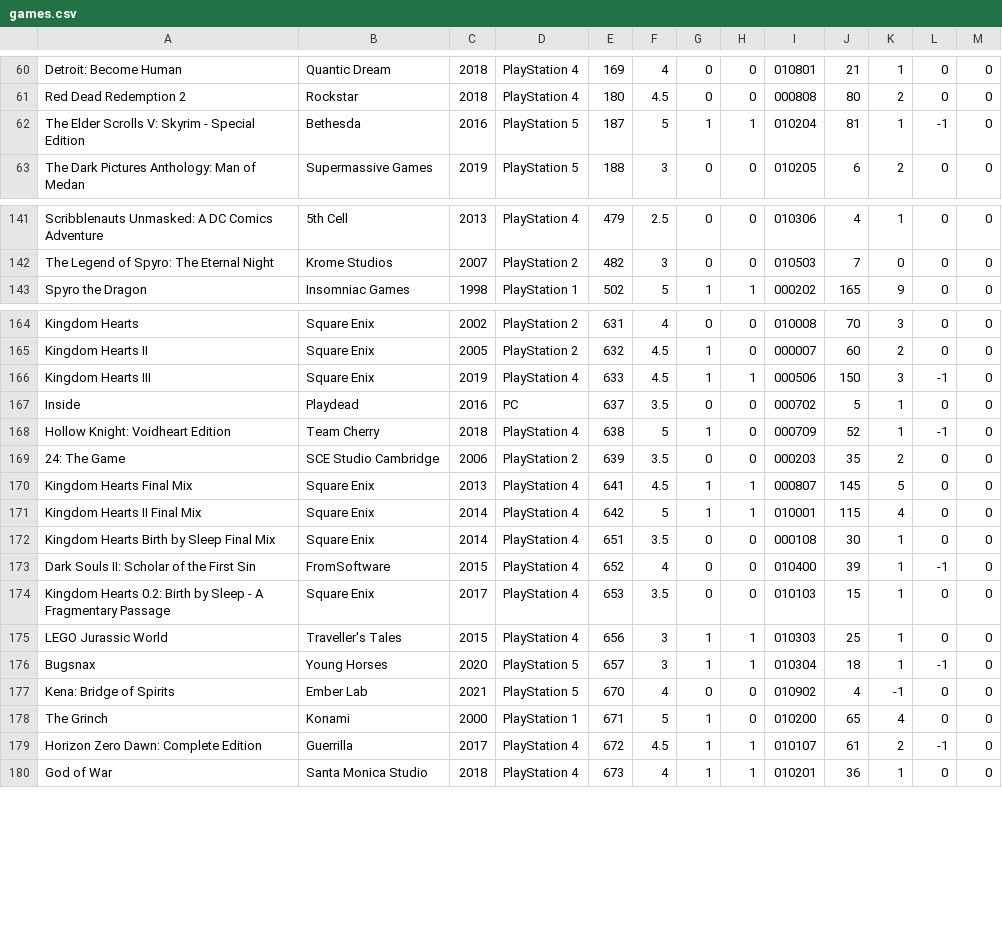
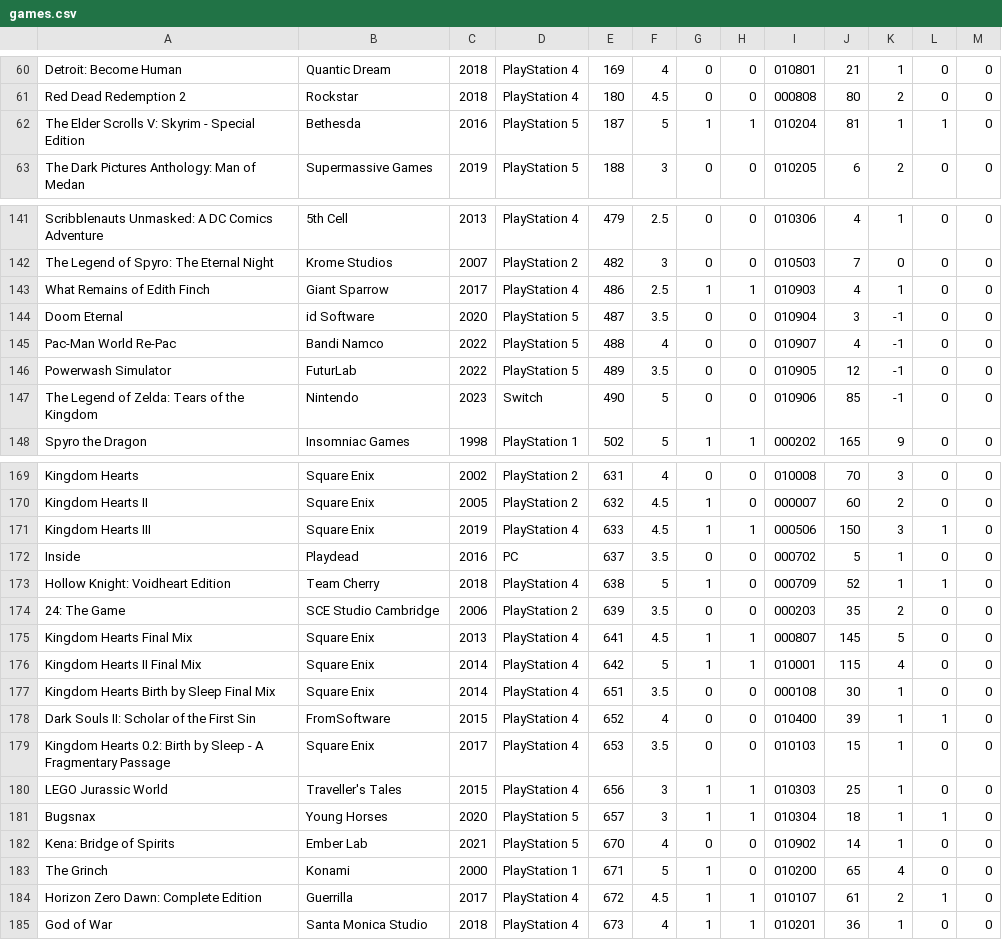
Before and after one commit to egartley/records, a CSV file: games/games.csv, drawn as a sheet; only a part is shown, gaps mark what is left out; the diff covers the shown part only.

Commit message:
Update games data and HTML

```diff
--- a/games/games.csv
+++ b/games/games.csv
@@ -62 +62 @@
-"The Elder Scrolls V: Skyrim - Special Edition","Bethesda",2016,"PlayStation 5",187,"5",1,1,"010204","81","1","-1","0"
+"The Elder Scrolls V: Skyrim - Special Edition","Bethesda",2016,"PlayStation 5",187,"5",1,1,"010204",81,1,1,0
@@ -142,0 +143,5 @@
+"What Remains of Edith Finch","Giant Sparrow",2017,"PlayStation 4",486,"2.5",1,1,"010903",4,1,0,0
+"Doom Eternal","id Software",2020,"PlayStation 5",487,"3.5",0,0,"010904",3,-1,0,0
+"Pac-Man World Re-Pac","Bandi Namco",2022,"PlayStation 5",488,"4",0,0,"010907",4,-1,0,0
+"Powerwash Simulator","FuturLab",2022,"PlayStation 5",489,"3.5",0,0,"010905",12,-1,0,0
+"The Legend of Zelda: Tears of the Kingdom","Nintendo",2023,"Switch",490,"5",0,0,"010906",85,-1,0,0
@@ -166 +171 @@
-"Kingdom Hearts III","Square Enix",2019,"PlayStation 4",633,"4.5",1,1,"000506","150","3","-1","0"
+"Kingdom Hearts III","Square Enix",2019,"PlayStation 4",633,"4.5",1,1,"000506",150,3,1,0
@@ -168 +173 @@
-"Hollow Knight: Voidheart Edition","Team Cherry",2018,"PlayStation 4",638,"5",1,0,"000709","52","1","-1","0"
+"Hollow Knight: Voidheart Edition","Team Cherry",2018,"PlayStation 4",638,"5",1,0,"000709",52,1,1,0
@@ -173 +178 @@
-"Dark Souls II: Scholar of the First Sin","FromSoftware",2015,"PlayStation 4",652,"4",0,0,"010400","39","1","-1","0"
+"Dark Souls II: Scholar of the First Sin","FromSoftware",2015,"PlayStation 4",652,"4",0,0,"010400",39,1,1,0
@@ -176,2 +181,2 @@
-"Bugsnax","Young Horses",2020,"PlayStation 5",657,"3",1,1,"010304","18","1","-1","0"
-"Kena: Bridge of Spirits","Ember Lab",2021,"PlayStation 5",670,"4",0,0,"010902","4","-1","0","0"
+"Bugsnax","Young Horses",2020,"PlayStation 5",657,"3",1,1,"010304",18,1,1,0
+"Kena: Bridge of Spirits","Ember Lab",2021,"PlayStation 5",670,"4",0,0,"010902",14,1,0,0
@@ -179 +184 @@
-"Horizon Zero Dawn: Complete Edition","Guerrilla",2017,"PlayStation 4",672,"4.5",1,1,"010107","61","2","-1","0"
+"Horizon Zero Dawn: Complete Edition","Guerrilla",2017,"PlayStation 4",672,"4.5",1,1,"010107",61,2,1,0
```
Also changed, not shown: 1 edited cell elsewhere in this file, 1 other file.
